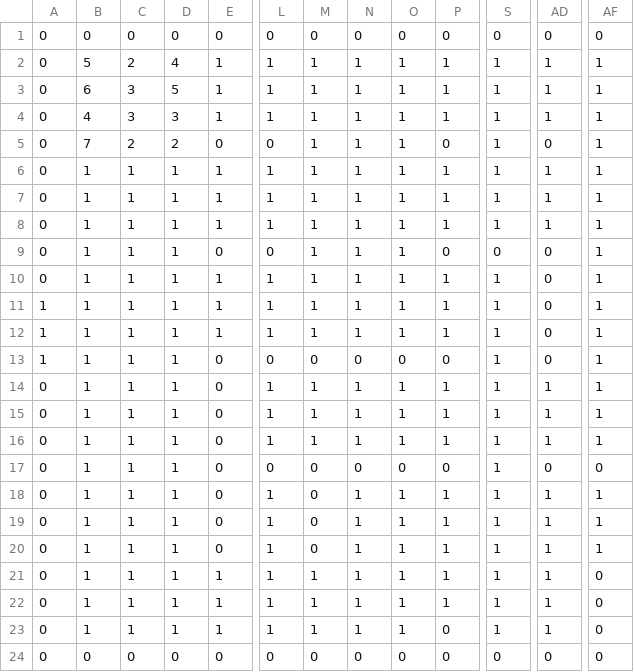
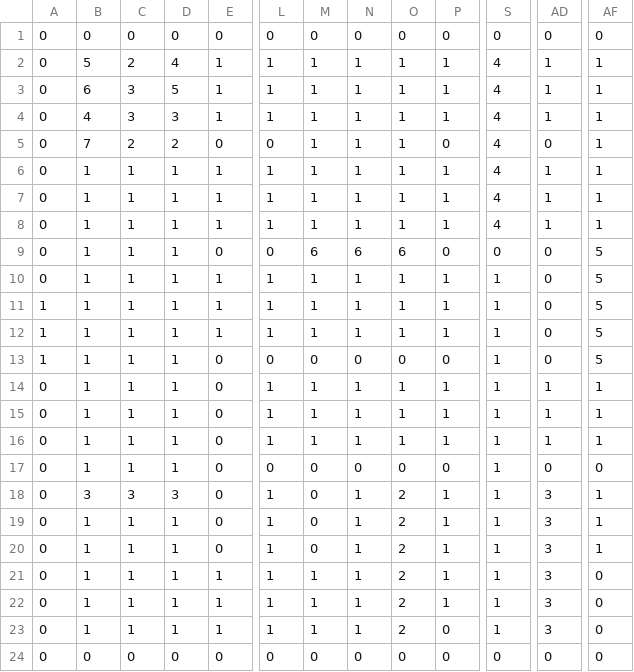
Before and after one commit to MarcRamis/IA_AA3_Pathfinding, a CSV file: res/maze.csv, drawn as a sheet; only a part is shown, gaps mark what is left out; the diff names each change by its address in the sheet, - before the commit and + after, or states it on an @@ line.

```diff
--- a/res/maze.csv
+++ b/res/maze.csv
-S2:S8: 1
+S2:S8: 4
-M9: 1
+M9: 6
-N9: 1
+N9: 6
-O9: 1
+O9: 6
-AF9:AF13: 1
+AF9:AF13: 5
-B18: 1
+B18: 3
-C18: 1
+C18: 3
-D18: 1
+D18: 3
-O18:O23: 1
+O18:O23: 2
-AD18:AD23: 1
+AD18:AD23: 3
```
Also changed, not shown: 20 other files.
